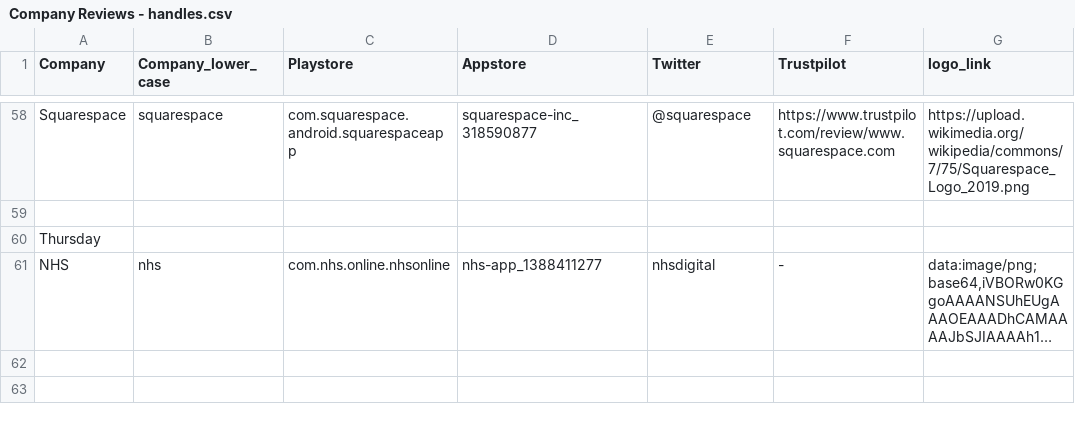
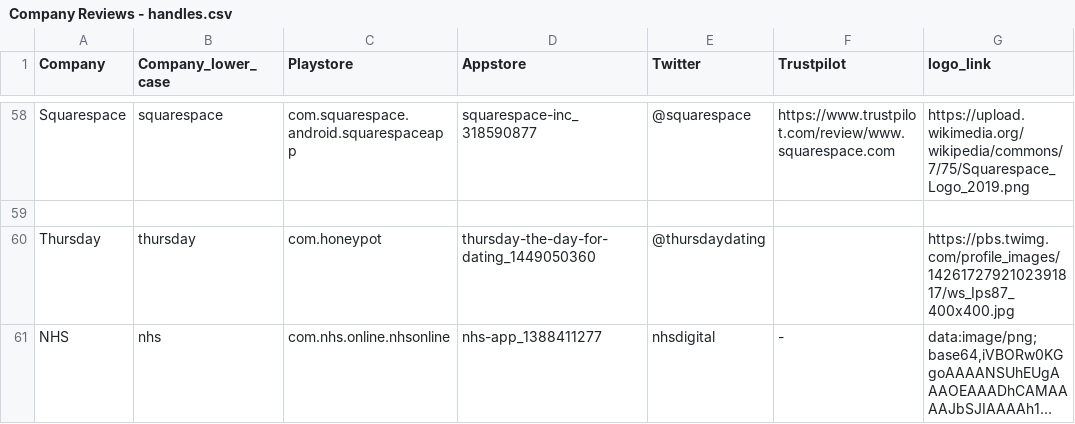
Before and after one commit to rajateku/fi-backend, a CSV file: Company Reviews - handles.csv, drawn as a sheet; only a part is shown, gaps mark what is left out; long unchanged cells end in …; the diff names each change by its address in the sheet, - before the commit and + after, or states it on an @@ line.

```diff
--- a/Company Reviews - handles.csv
+++ b/Company Reviews - handles.csv
-B60 (Company_lower_case): (empty)
+B60 (Company_lower_case): thursday
-C60 (Playstore): (empty)
+C60 (Playstore): com.honeypot
-D60 (Appstore): (empty)
+D60 (Appstore): thursday-the-day-for-dating_1449050360
-E60 (Twitter): (empty)
+E60 (Twitter): @thursdaydating
-G60 (logo_link): (empty)
+G60 (logo_link): https://pbs.twimg.com/profile_images/1426172792102391817/ws_Ips87_400x400.jpg
```
Also changed, not shown: 3 other files.
